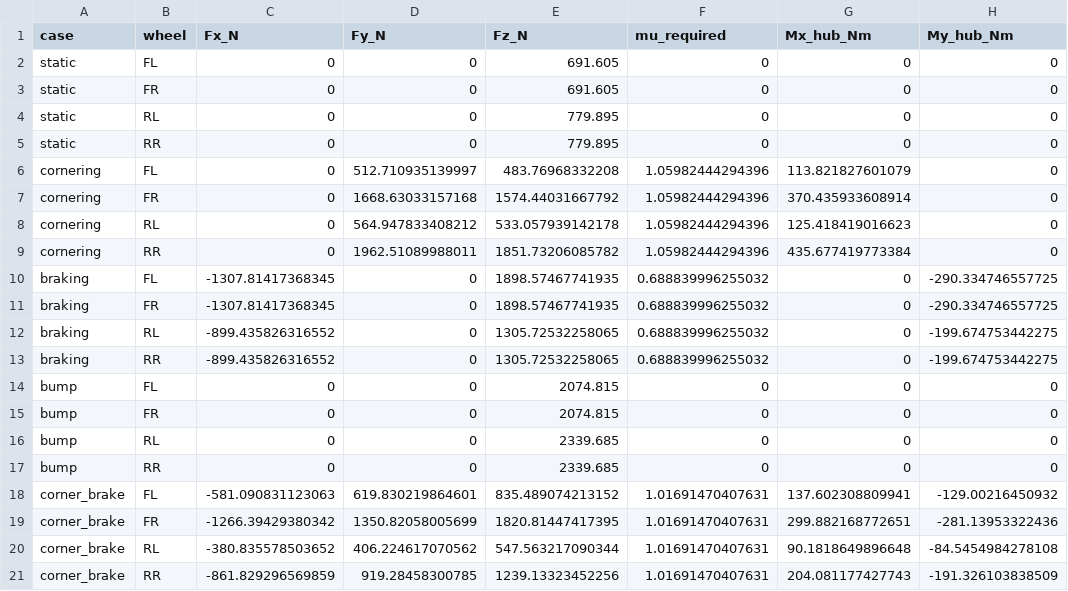
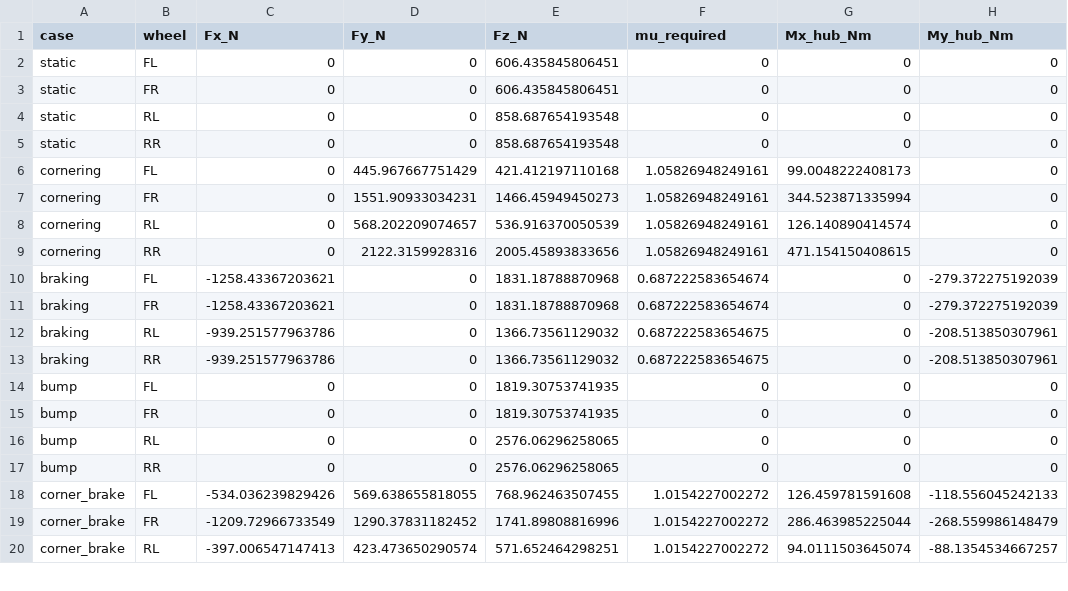
Before and after one commit to MooreHaww/formula-single-seater, a CSV file: sim/stress/load_cases.csv, drawn as a sheet; only a part is shown; the diff covers the shown part only.

```diff
--- a/sim/stress/load_cases.csv
+++ b/sim/stress/load_cases.csv
@@ -1,21 +1,20 @@
 case,wheel,Fx_N,Fy_N,Fz_N,mu_required,Mx_hub_Nm,My_hub_Nm
-static,FL,0,0,691.605,0,0,0
-static,FR,0,0,691.605,0,0,0
-static,RL,0,0,779.895,0,0,0
-static,RR,0,0,779.895,0,0,0
-cornering,FL,0,512.710935139997,483.76968332208,1.05982444294396,113.821827601079,0
-cornering,FR,0,1668.63033157168,1574.44031667792,1.05982444294396,370.435933608914,0
-cornering,RL,0,564.947833408212,533.057939142178,1.05982444294396,125.418419016623,0
-cornering,RR,0,1962.51089988011,1851.73206085782,1.05982444294396,435.677419773384,0
-braking,FL,-1307.81417368345,0,1898.57467741935,0.688839996255032,0,-290.334746557725
-braking,FR,-1307.81417368345,0,1898.57467741935,0.688839996255032,0,-290.334746557725
-braking,RL,-899.435826316552,0,1305.72532258065,0.688839996255032,0,-199.674753442275
-braking,RR,-899.435826316552,0,1305.72532258065,0.688839996255032,0,-199.674753442275
-bump,FL,0,0,2074.815,0,0,0
-bump,FR,0,0,2074.815,0,0,0
-bump,RL,0,0,2339.685,0,0,0
-bump,RR,0,0,2339.685,0,0,0
-corner_brake,FL,-581.090831123063,619.830219864601,835.489074213152,1.01691470407631,137.602308809941,-129.00216450932
-corner_brake,FR,-1266.39429380342,1350.82058005699,1820.81447417395,1.01691470407631,299.882168772651,-281.13953322436
-corner_brake,RL,-380.835578503652,406.224617070562,547.563217090344,1.01691470407631,90.1818649896648,-84.5454984278108
-corner_brake,RR,-861.829296569859,919.28458300785,1239.13323452256,1.01691470407631,204.081177427743,-191.326103838509
+static,FL,0,0,606.435845806451,0,0,0
+static,FR,0,0,606.435845806451,0,0,0
+static,RL,0,0,858.687654193548,0,0,0
+static,RR,0,0,858.687654193548,0,0,0
+cornering,FL,0,445.967667751429,421.412197110168,1.05826948249161,99.0048222408173,0
+cornering,FR,0,1551.90933034231,1466.45949450273,1.05826948249161,344.523871335994,0
+cornering,RL,0,568.202209074657,536.916370050539,1.05826948249161,126.140890414574,0
+cornering,RR,0,2122.3159928316,2005.45893833656,1.05826948249161,471.154150408615,0
+braking,FL,-1258.43367203621,0,1831.18788870968,0.687222583654674,0,-279.372275192039
+braking,FR,-1258.43367203621,0,1831.18788870968,0.687222583654674,0,-279.372275192039
+braking,RL,-939.251577963786,0,1366.73561129032,0.687222583654675,0,-208.513850307961
+braking,RR,-939.251577963786,0,1366.73561129032,0.687222583654675,0,-208.513850307961
+bump,FL,0,0,1819.30753741935,0,0,0
+bump,FR,0,0,1819.30753741935,0,0,0
+bump,RL,0,0,2576.06296258065,0,0,0
+bump,RR,0,0,2576.06296258065,0,0,0
+corner_brake,FL,-534.036239829426,569.638655818055,768.962463507455,1.0154227002272,126.459781591608,-118.556045242133
+corner_brake,FR,-1209.72966733549,1290.37831182452,1741.89808816996,1.0154227002272,286.463985225044,-268.559986148479
+corner_brake,RL,-397.006547147413,423.473650290574,571.652464298251,1.0154227002272,94.0111503645074,-88.1354534667257
```
Also changed, not shown: 1 added row elsewhere in this file, cad/frame/frame_nodes.csv, cad/frame/frame_tubes.csv, 43 other files.
